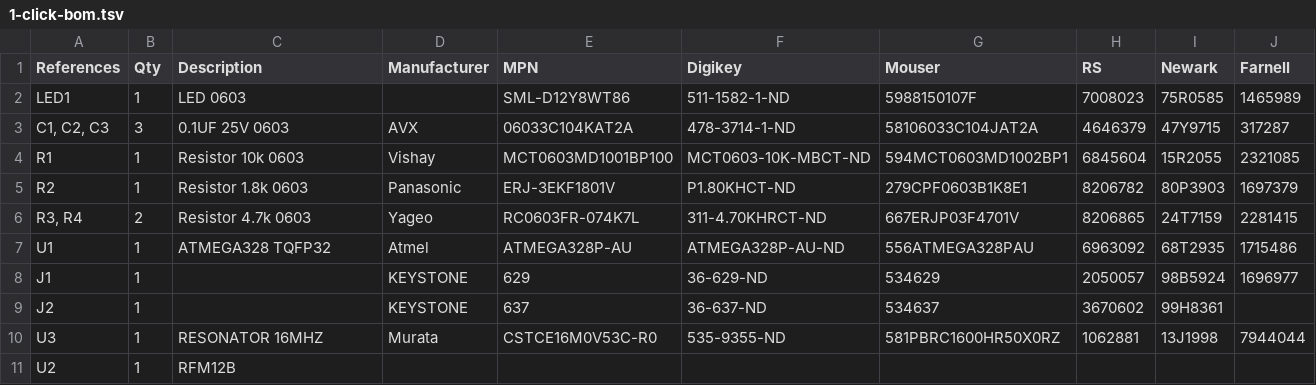
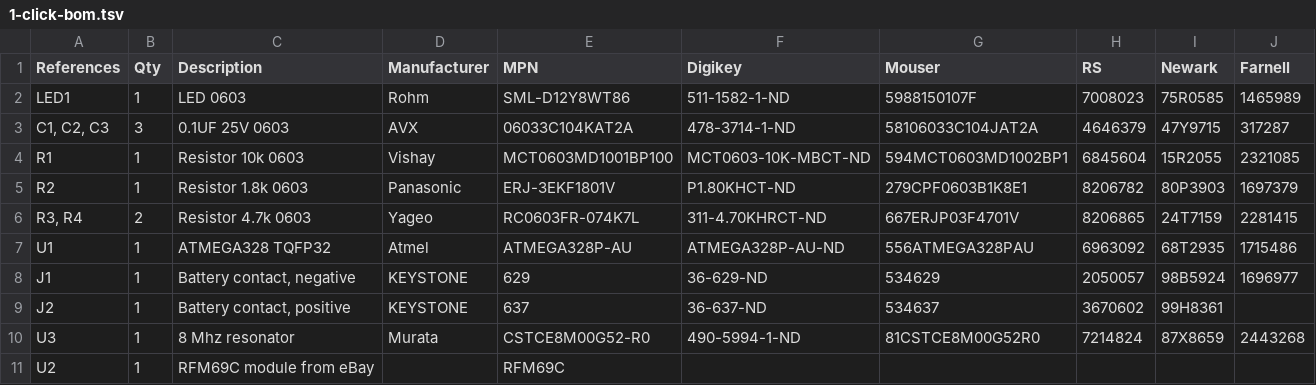
Before and after one commit to kanflo/aaduino, a TSV file: hardware/1-click-bom.tsv, drawn as a sheet.

Commit message:
Fixed up 1-click-bom

```diff
--- a/hardware/1-click-bom.tsv
+++ b/hardware/1-click-bom.tsv
@@ -1,3 +1,3 @@
 References	Qty	Description	Manufacturer	MPN	Digikey	Mouser	RS	Newark	Farnell
-LED1	1	LED 0603		SML-D12Y8WT86	511-1582-1-ND	5988150107F	7008023	75R0585	1465989
+LED1	1	LED 0603	Rohm	SML-D12Y8WT86	511-1582-1-ND	5988150107F	7008023	75R0585	1465989
 C1, C2, C3	3	0.1UF 25V 0603	AVX	06033C104KAT2A	478-3714-1-ND	58106033C104JAT2A	4646379	47Y9715	317287
@@ -7,5 +7,5 @@ R3, R4	2	Resistor 4.7k 0603	Yageo	RC0603FR-074K7L	311-4.70KHRCT-ND	667ERJP03F470
 U1	1	ATMEGA328 TQFP32	Atmel	ATMEGA328P-AU	ATMEGA328P-AU-ND	556ATMEGA328PAU	6963092	68T2935	1715486
-J1	1		KEYSTONE	629	36-629-ND	534629	2050057	98B5924	1696977
-J2	1		KEYSTONE	637	36-637-ND	534637	3670602	99H8361	
-U3	1	RESONATOR 16MHZ	Murata	CSTCE16M0V53C-R0	535-9355-ND	581PBRC1600HR50X0RZ	1062881	13J1998	7944044
-U2	1	RFM12B							
+J1	1	Battery contact, negative	KEYSTONE	629	36-629-ND	534629	2050057	98B5924	1696977
+J2	1	Battery contact, positive	KEYSTONE	637	36-637-ND	534637	3670602	99H8361	
+U3	1	8 Mhz resonator	Murata	CSTCE8M00G52-R0	490-5994-1-ND	81CSTCE8M00G52R0	7214824	87X8659	2443268
+U2	1	RFM69C module from eBay		RFM69C					
```
